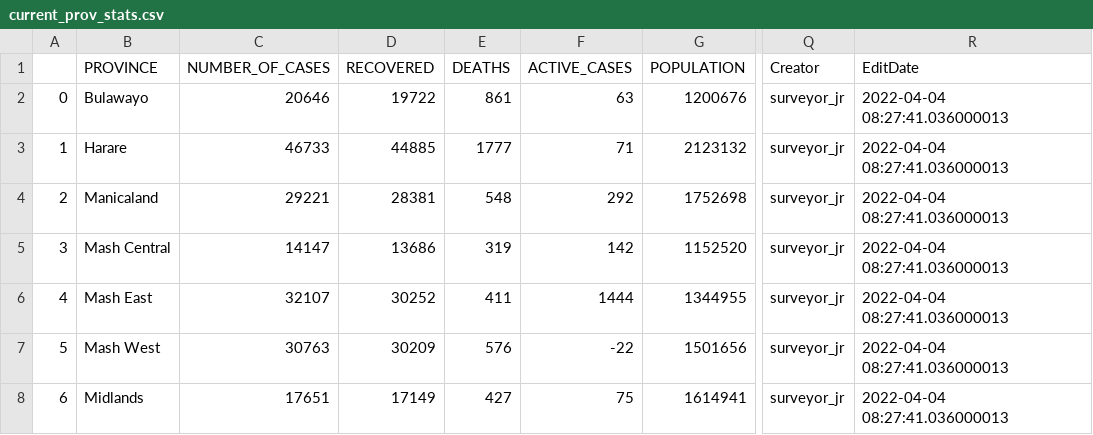
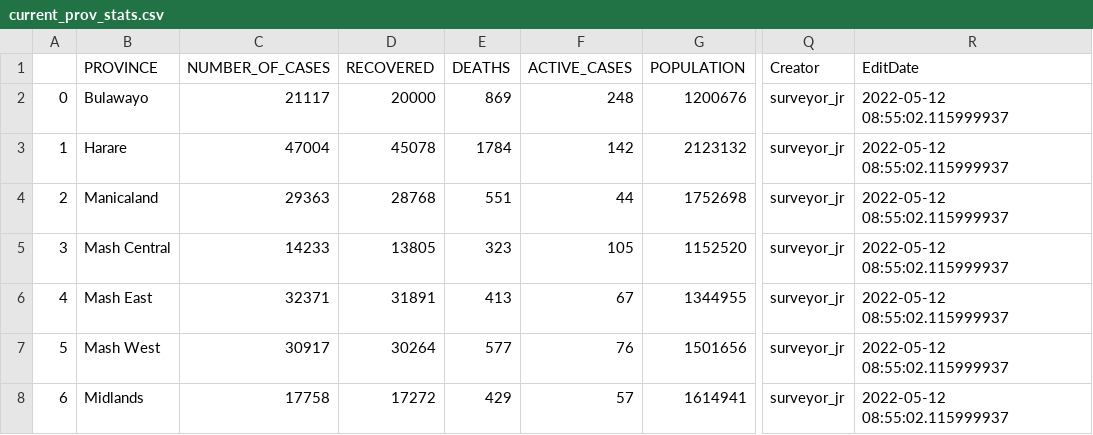
Before and after one commit to African-Surveyors-Connect/Zimbabwe-COVID-19-Data, a CSV file: Provincial/current_prov_stats.csv, drawn as a sheet; only a part is shown, gaps mark what is left out; the diff covers the shown part only; the diff names each change by its address in the sheet, - before the commit and + after, or states it on an @@ line.

Commit message:
latest-data

```diff
--- a/Provincial/current_prov_stats.csv
+++ b/Provincial/current_prov_stats.csv
-C2 (NUMBER_OF_CASES): 20646
+C2 (NUMBER_OF_CASES): 21117
-D2 (RECOVERED): 19722
+D2 (RECOVERED): 20000
-E2 (DEATHS): 861
+E2 (DEATHS): 869
-F2 (ACTIVE_CASES): 63
+F2 (ACTIVE_CASES): 248
-R2:R8 (EditDate): 2022-04-04 08:27:41.036000013
+R2:R8 (EditDate): 2022-05-12 08:55:02.115999937
-C3 (NUMBER_OF_CASES): 46733
+C3 (NUMBER_OF_CASES): 47004
-D3 (RECOVERED): 44885
+D3 (RECOVERED): 45078
-E3 (DEATHS): 1777
+E3 (DEATHS): 1784
-F3 (ACTIVE_CASES): 71
+F3 (ACTIVE_CASES): 142
-C4 (NUMBER_OF_CASES): 29221
+C4 (NUMBER_OF_CASES): 29363
-D4 (RECOVERED): 28381
+D4 (RECOVERED): 28768
-E4 (DEATHS): 548
+E4 (DEATHS): 551
-F4 (ACTIVE_CASES): 292
+F4 (ACTIVE_CASES): 44
-C5 (NUMBER_OF_CASES): 14147
+C5 (NUMBER_OF_CASES): 14233
-D5 (RECOVERED): 13686
+D5 (RECOVERED): 13805
-E5 (DEATHS): 319
+E5 (DEATHS): 323
-F5 (ACTIVE_CASES): 142
+F5 (ACTIVE_CASES): 105
-C6 (NUMBER_OF_CASES): 32107
+C6 (NUMBER_OF_CASES): 32371
-D6 (RECOVERED): 30252
+D6 (RECOVERED): 31891
-E6 (DEATHS): 411
+E6 (DEATHS): 413
-F6 (ACTIVE_CASES): 1444
+F6 (ACTIVE_CASES): 67
-C7 (NUMBER_OF_CASES): 30763
+C7 (NUMBER_OF_CASES): 30917
-D7 (RECOVERED): 30209
+D7 (RECOVERED): 30264
-E7 (DEATHS): 576
+E7 (DEATHS): 577
-F7 (ACTIVE_CASES): -22
+F7 (ACTIVE_CASES): 76
-C8 (NUMBER_OF_CASES): 17651
+C8 (NUMBER_OF_CASES): 17758
-D8 (RECOVERED): 17149
+D8 (RECOVERED): 17272
-E8 (DEATHS): 427
+E8 (DEATHS): 429
-F8 (ACTIVE_CASES): 75
+F8 (ACTIVE_CASES): 57
```
Also changed, not shown: 15 edited cells elsewhere in this file, 3 other files.
